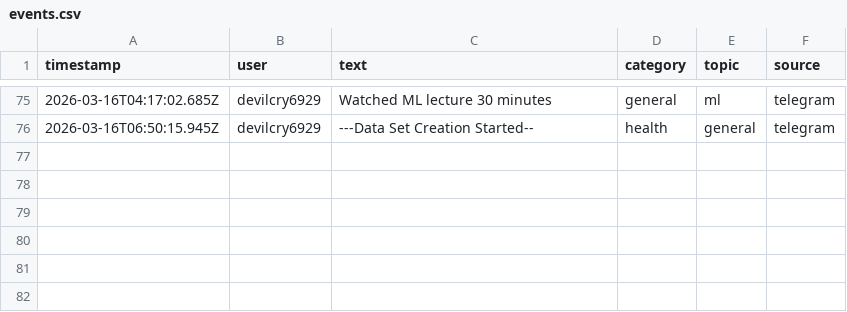
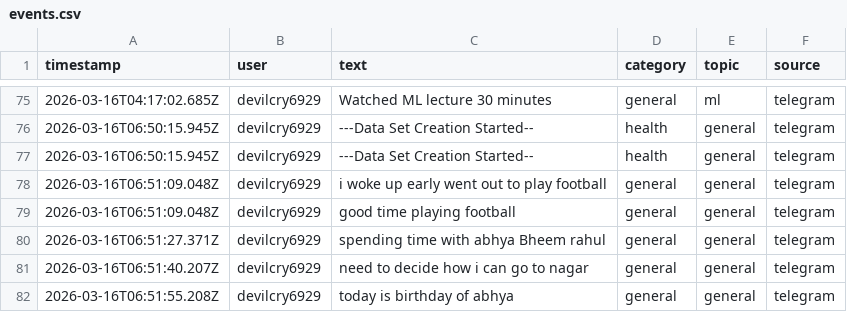
Before and after one commit to talpadeavi03/learning-bot, a CSV file: data/raw/events.csv, drawn as a sheet; only a part is shown, gaps mark what is left out; the diff names each change by its address in the sheet, - before the commit and + after, or states it on an @@ line.

```diff
--- a/data/raw/events.csv
+++ b/data/raw/events.csv
+row 77: 2026-03-16T06:50:15.945Z | devilcry6929 | ---Data Set Creation Started-- | health | general | telegram
+row 78: 2026-03-16T06:51:09.048Z | devilcry6929 | i woke up early went out to play football | general | general | telegram
+row 79: 2026-03-16T06:51:09.048Z | devilcry6929 | good time playing football | general | general | telegram
+row 80: 2026-03-16T06:51:27.371Z | devilcry6929 | spending time with abhya Bheem rahul | general | general | telegram
+row 81: 2026-03-16T06:51:40.207Z | devilcry6929 | need to decide how i can go to nagar | general | general | telegram
+row 82: 2026-03-16T06:51:55.208Z | devilcry6929 | today is birthday of abhya | general | general | telegram
```
Also changed, not shown: 1 other file.
